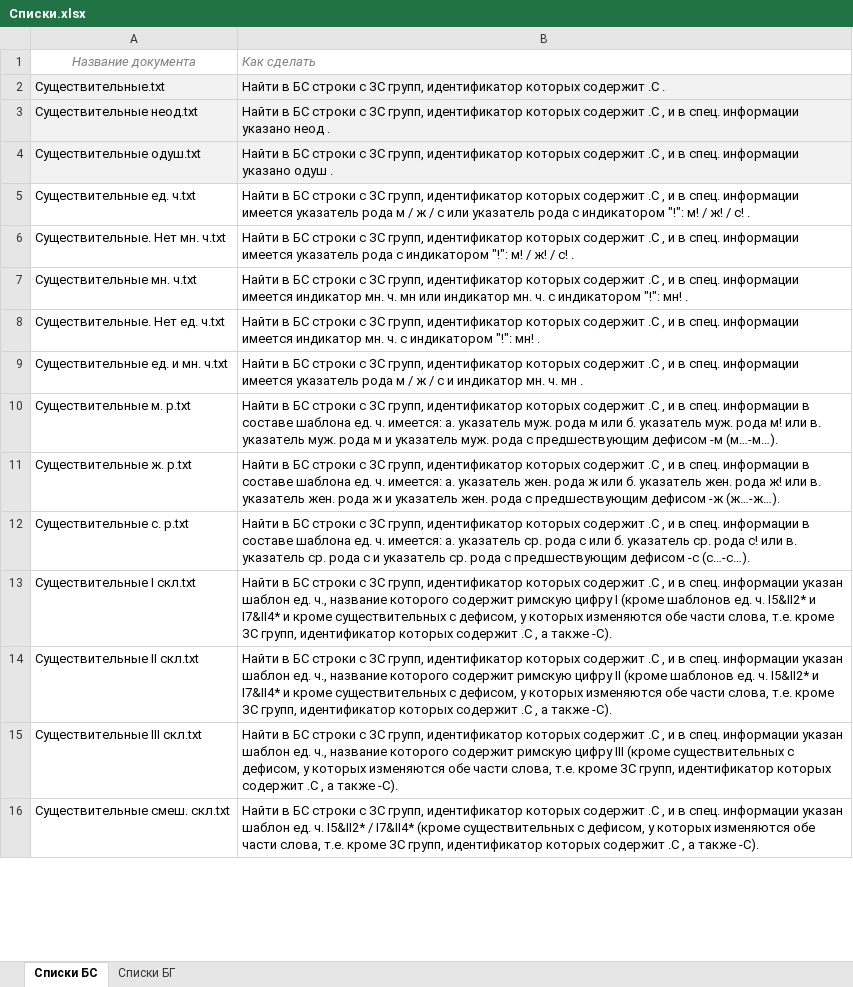
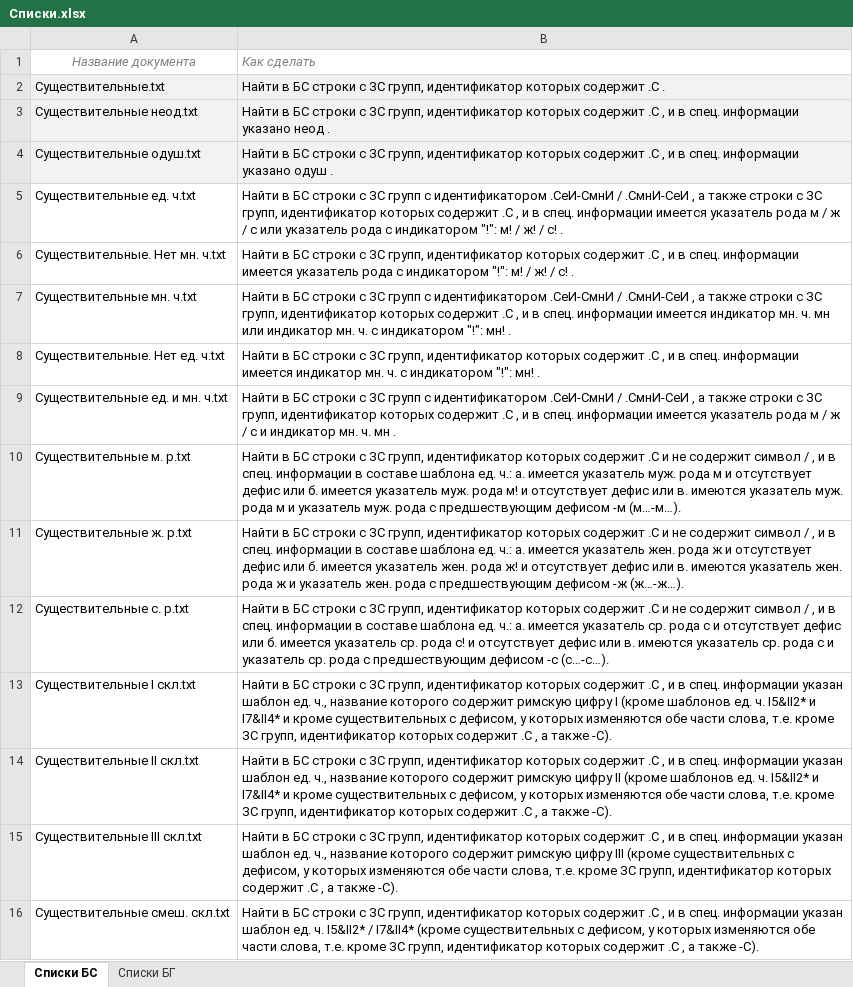
Before and after one commit to Aleksey-Voko/Flexer, an Excel workbook: Списки.xlsx, sheet Списки БС, drawn as a sheet; only a part is shown; values as stored, in another font and other column widths than the file's, no borders; the diff covers the shown part only; the diff names each change by its address in the sheet, - before the commit and + after, or states it on an @@ line.

```diff
--- a/Списки.xlsx (sheet Списки БС)
+++ b/Списки.xlsx (sheet Списки БС)
-B5: …с ЗС групп, идентификатор…
+B5: …с ЗС групп с идентификатором .СеИ-СмнИ / .СмнИ-СеИ , а также строки с ЗС групп, идентификатор…
-B7: …с ЗС групп, идентификатор…
+B7: …с ЗС групп с идентификатором .СеИ-СмнИ / .СмнИ-СеИ , а также строки с ЗС групп, идентификатор…
-B9: …с ЗС групп, идентификатор…
+B9: …с ЗС групп с идентификатором .СеИ-СмнИ / .СмнИ-СеИ , а также строки с ЗС групп, идентификатор…
-B10: …содержит .С , и в спец. информации в составе шаблона ед. ч. имеется: а. указатель муж. рода м или б. указатель муж. рода м! или в. указатель муж.…
+B10: …содержит .С и не содержит символ / , и в спец. информации в составе шаблона ед. ч.: а. имеется указатель муж. рода м и отсутствует дефис или б. имеется указатель муж. рода м! и отсутствует дефис или в. имеются указатель муж.…
-B11: …содержит .С , и в спец. информации в составе шаблона ед. ч. имеется: а. указатель жен. рода ж или б. указатель жен. рода ж! или в. указатель жен.…
+B11: …содержит .С и не содержит символ / , и в спец. информации в составе шаблона ед. ч.: а. имеется указатель жен. рода ж и отсутствует дефис или б. имеется указатель жен. рода ж! и отсутствует дефис или в. имеются указатель жен.…
-B12: …содержит .С , и в спец. информации в составе шаблона ед. ч. имеется: а. указатель ср. рода с или б. указатель ср. рода с! или в. указатель ср.…
+B12: …содержит .С и не содержит символ / , и в спец. информации в составе шаблона ед. ч.: а. имеется указатель ср. рода с и отсутствует дефис или б. имеется указатель ср. рода с! и отсутствует дефис или в. имеются указатель ср.…
```
Also changed, not shown: cell formats elsewhere in this sheet, 2 other files.
